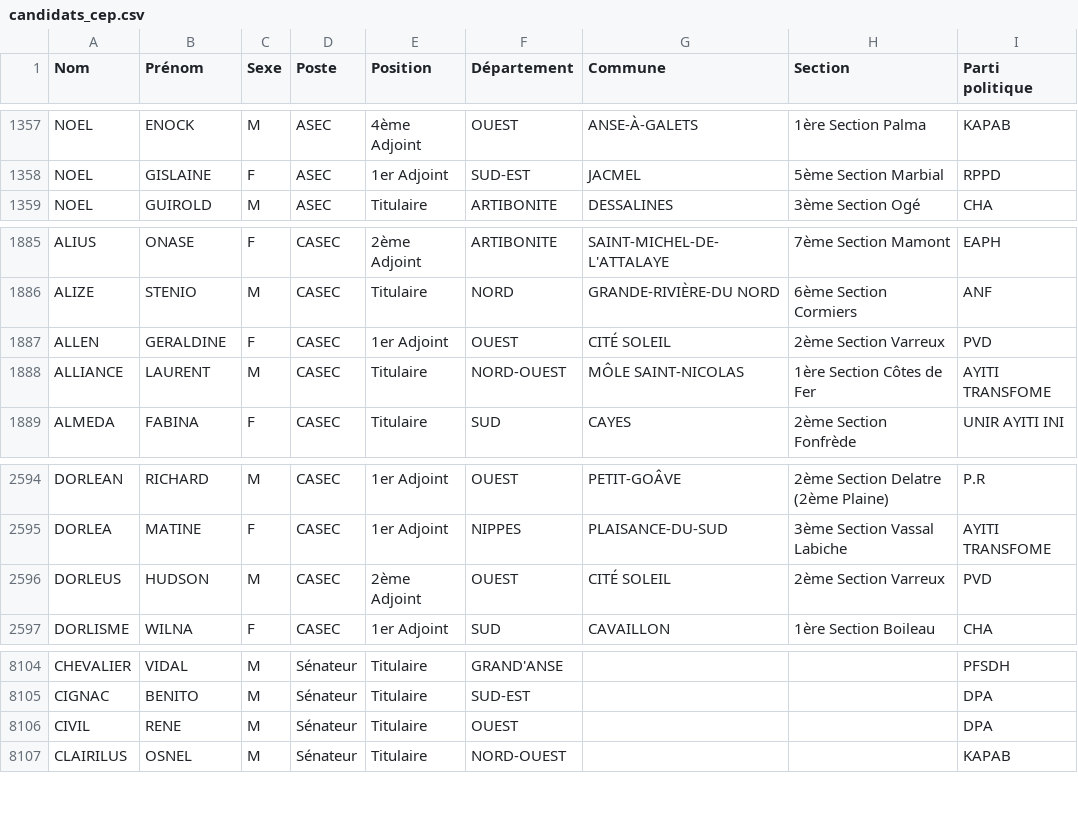
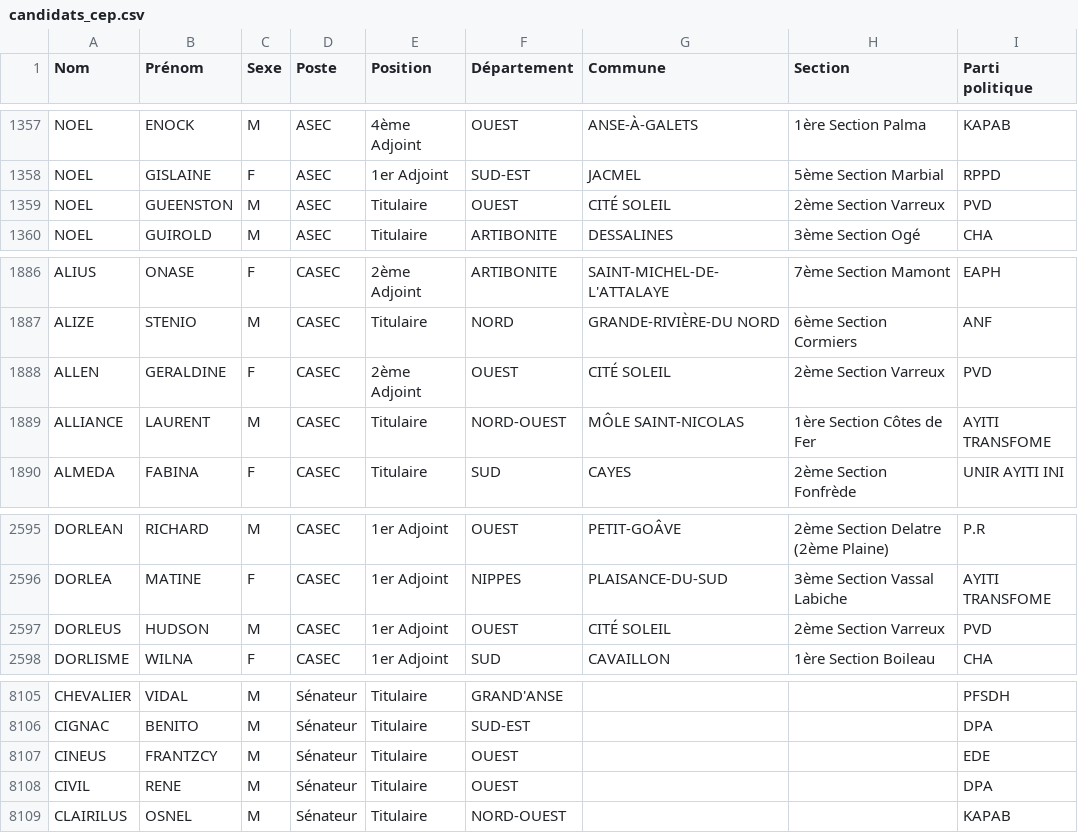
Before and after one commit to ayamr/napvote, a CSV file: data/candidats_cep.csv, drawn as a sheet; only a part is shown, gaps mark what is left out.

```diff
--- a/data/candidats_cep.csv
+++ b/data/candidats_cep.csv
@@ -1358,2 +1358,3 @@
 "NOEL";"GISLAINE";"F";"ASEC";"1er Adjoint";"SUD-EST";"JACMEL";"5ème Section Marbial";"RPPD"
+"NOEL";"GUEENSTON";"M";"ASEC";"Titulaire";"OUEST";"CITÉ SOLEIL";"2ème Section Varreux";"PVD"
 "NOEL";"GUIROLD";"M";"ASEC";"Titulaire";"ARTIBONITE";"DESSALINES";"3ème Section Ogé";"CHA"
@@ -1886,3 +1887,3 @@
 "ALIZE";"STENIO";"M";"CASEC";"Titulaire";"NORD";"GRANDE-RIVIÈRE-DU NORD";"6ème Section Cormiers";"ANF"
-"ALLEN";"GERALDINE";"F";"CASEC";"1er Adjoint";"OUEST";"CITÉ SOLEIL";"2ème Section Varreux";"PVD"
+"ALLEN";"GERALDINE";"F";"CASEC";"2ème Adjoint";"OUEST";"CITÉ SOLEIL";"2ème Section Varreux";"PVD"
 "ALLIANCE";"LAURENT";"M";"CASEC";"Titulaire";"NORD-OUEST";"MÔLE SAINT-NICOLAS";"1ère Section Côtes de Fer";"AYITI TRANSFOME"
@@ -2595,3 +2596,3 @@
 "DORLEA";"MATINE";"F";"CASEC";"1er Adjoint";"NIPPES";"PLAISANCE-DU-SUD";"3ème Section Vassal Labiche";"AYITI TRANSFOME"
-"DORLEUS";"HUDSON";"M";"CASEC";"2ème Adjoint";"OUEST";"CITÉ SOLEIL";"2ème Section Varreux";"PVD"
+"DORLEUS";"HUDSON";"M";"CASEC";"1er Adjoint";"OUEST";"CITÉ SOLEIL";"2ème Section Varreux";"PVD"
 "DORLISME";"WILNA";"F";"CASEC";"1er Adjoint";"SUD";"CAVAILLON";"1ère Section Boileau";"CHA"
@@ -8105,2 +8106,3 @@
 "CIGNAC";"BENITO";"M";"Sénateur";"Titulaire";"SUD-EST";"";"";"DPA"
+"CINEUS";"FRANTZCY";"M";"Sénateur";"Titulaire";"OUEST";"";"";"EDE"
 "CIVIL";"RENE";"M";"Sénateur";"Titulaire";"OUEST";"";"";"DPA"
```
Also changed, not shown: 7 other files.
